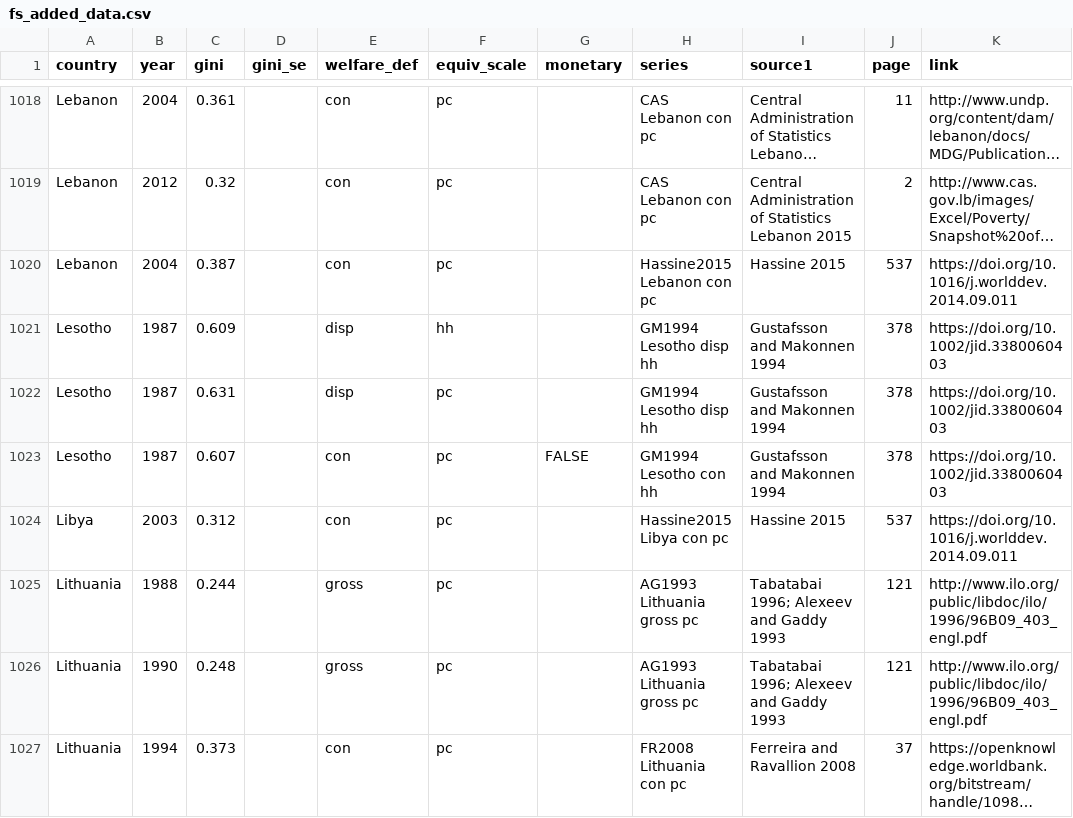
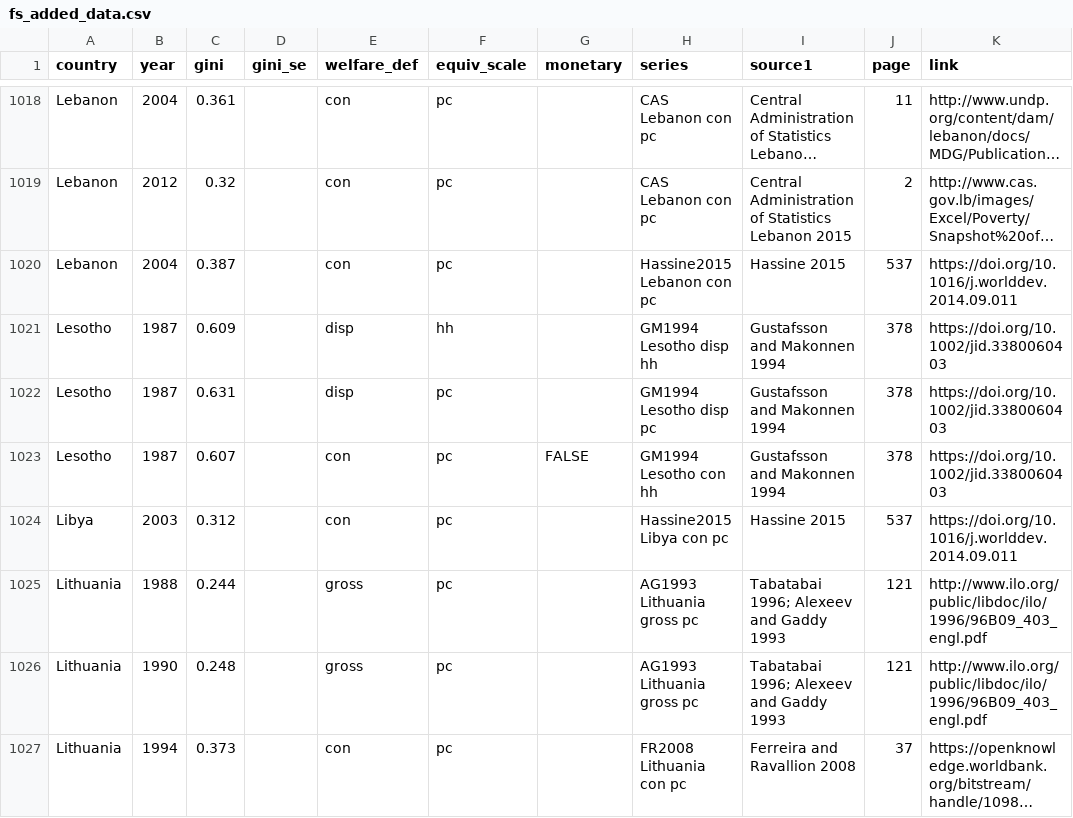
Before and after one commit to fsolt/swiid, a CSV file: data-raw/fs_added_data.csv, drawn as a sheet; only a part is shown, gaps mark what is left out; long unchanged cells end in ….

Commit message:
fix series for GM1994 disp pc

```diff
--- a/data-raw/fs_added_data.csv
+++ b/data-raw/fs_added_data.csv
@@ -1021,3 +1021,3 @@ Lebanon,2004,0.387,,con,pc,,Hassine2015 Lebanon con pc,Hassine 2015,537,https://
 Lesotho,1987,0.609,,disp,hh,,GM1994 Lesotho disp hh,Gustafsson and Makonnen 1994,378,https://doi.org/10.1002/jid.3380060403
-Lesotho,1987,0.631,,disp,pc,,GM1994 Lesotho disp hh,Gustafsson and Makonnen 1994,378,https://doi.org/10.1002/jid.3380060403
+Lesotho,1987,0.631,,disp,pc,,GM1994 Lesotho disp pc,Gustafsson and Makonnen 1994,378,https://doi.org/10.1002/jid.3380060403
 Lesotho,1987,0.607,,con,pc,FALSE,GM1994 Lesotho con hh,Gustafsson and Makonnen 1994,378,https://doi.org/10.1002/jid.3380060403
```
